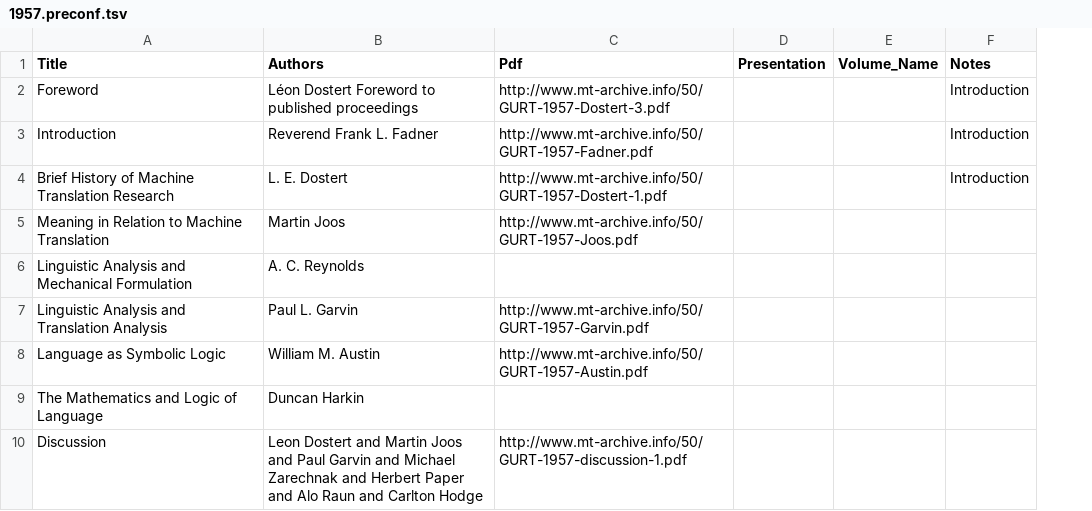
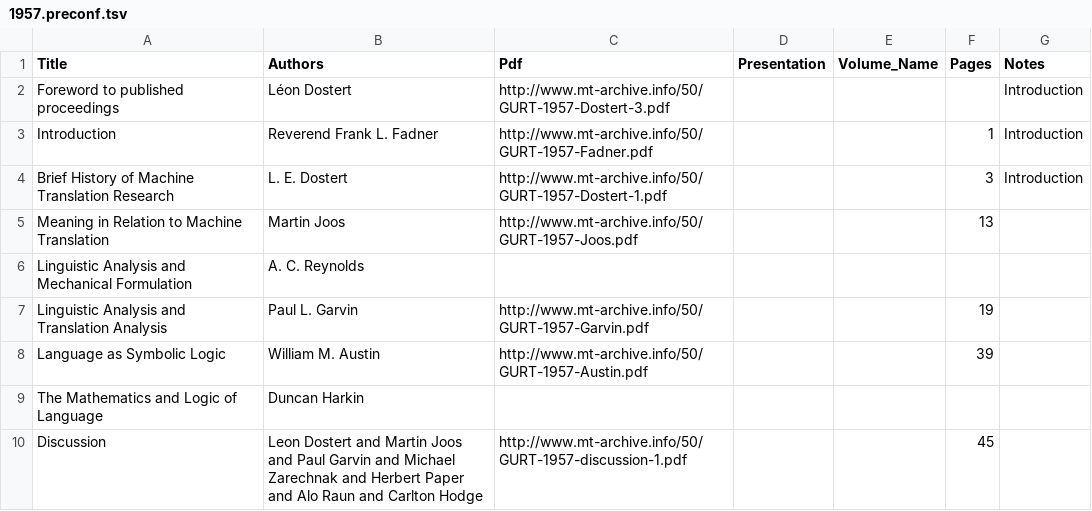
Before and after one commit to mardub1635/mt-archive, a TSV file: preconf/1957.preconf.tsv, drawn as a sheet; only a part is shown; the diff names each change by its address in the sheet, - before the commit and + after, or states it on an @@ line.

```diff
--- a/preconf/1957.preconf.tsv
+++ b/preconf/1957.preconf.tsv
+column F (Pages), rows 3-10: 1 | 3 | 13 |  | 19 | 39 |  | 45
-A2 (Title): Foreword
+A2 (Title): Foreword to published proceedings
-B2 (Authors): Léon Dostert Foreword to published proceedings
+B2 (Authors): Léon Dostert
```
Also changed, not shown: preconf/1961.preconf.tsv, preconf/1962.preconf.tsv, 1 other file.
